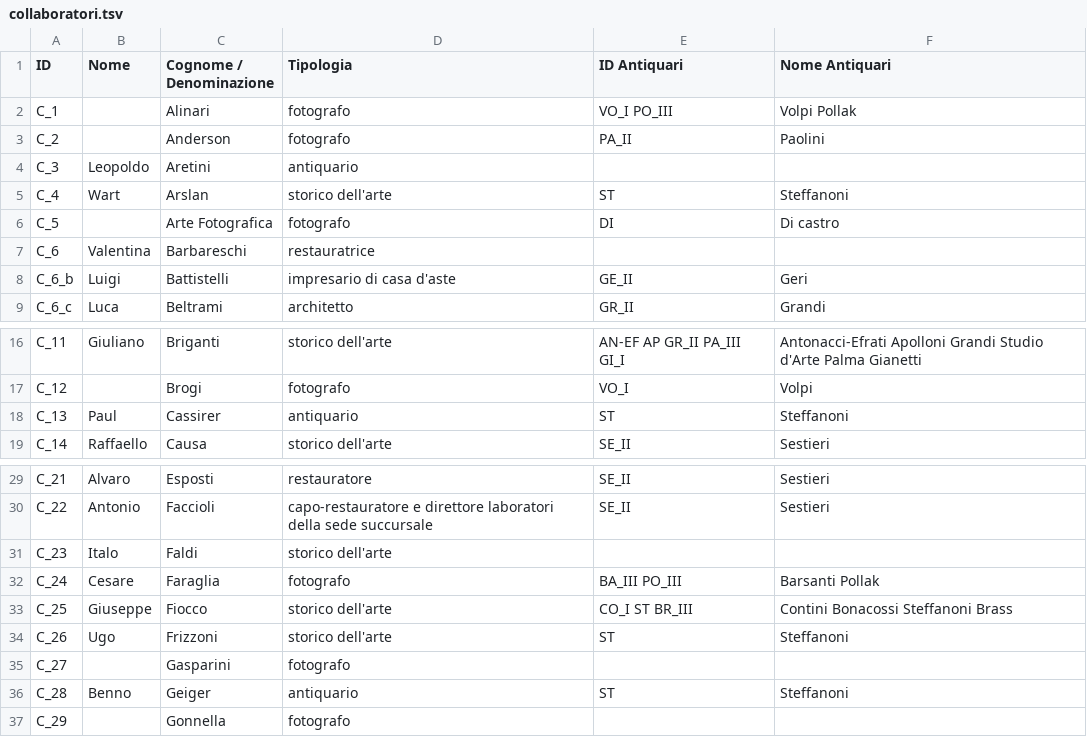
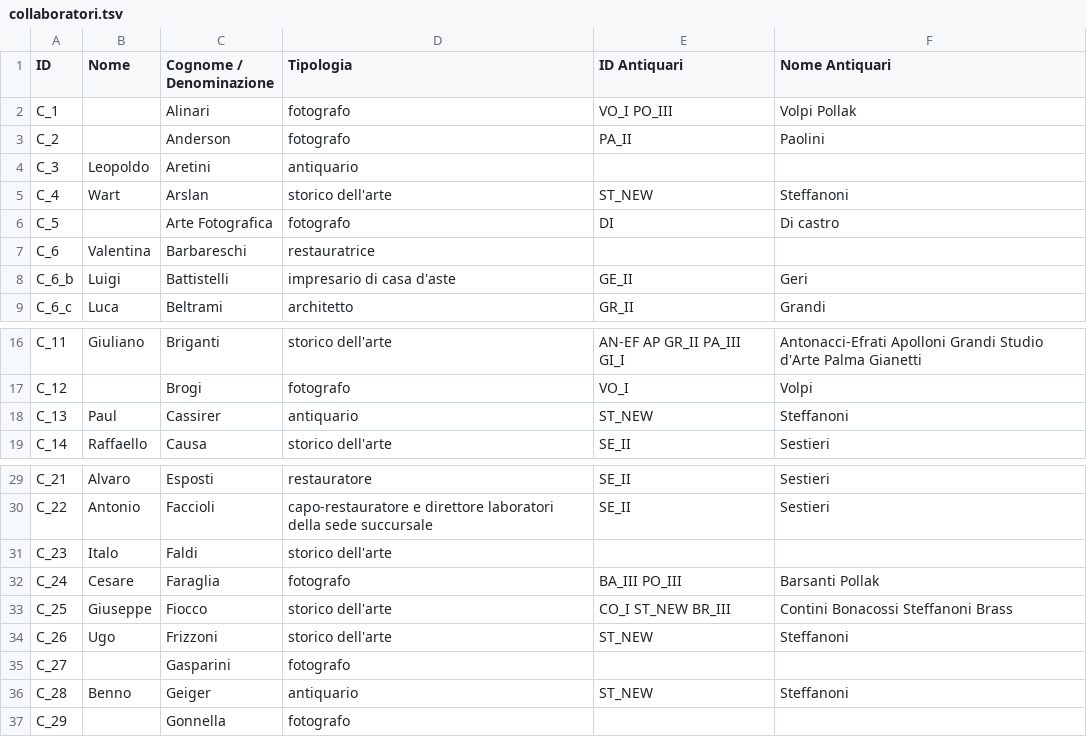
Before and after one commit to FondazioneFedericoZeri/Mercato_dell_arte, a TSV file: data/collaboratori.tsv, drawn as a sheet; only a part is shown, gaps mark what is left out.

```diff
--- a/data/collaboratori.tsv
+++ b/data/collaboratori.tsv
@@ -4,3 +4,3 @@ C_2		Anderson	fotografo	PA_II	Paolini
 C_3	Leopoldo	Aretini	antiquario
-C_4	Wart	Arslan	storico dell'arte	ST	Steffanoni
+C_4	Wart	Arslan	storico dell'arte	ST_NEW	Steffanoni
 C_5		Arte Fotografica	fotografo	DI	Di castro
@@ -17,3 +17,3 @@ C_11	Giuliano	Briganti	storico dell'arte	AN-EF AP GR_II PA_III GI_I	Antonacci-Ef
 C_12		Brogi	fotografo	VO_I	Volpi
-C_13	Paul	Cassirer	antiquario	ST	Steffanoni
+C_13	Paul	Cassirer	antiquario	ST_NEW	Steffanoni
 C_14	Raffaello	Causa	storico dell'arte	SE_II	Sestieri
@@ -32,6 +32,6 @@ C_23	Italo	Faldi	storico dell'arte
 C_24	Cesare	Faraglia	fotografo	BA_III PO_III	Barsanti Pollak
-C_25	Giuseppe	Fiocco	storico dell'arte	CO_I ST BR_III	Contini Bonacossi Steffanoni Brass
-C_26	Ugo	Frizzoni	storico dell'arte	ST	Steffanoni
+C_25	Giuseppe	Fiocco	storico dell'arte	CO_I ST_NEW BR_III	Contini Bonacossi Steffanoni Brass
+C_26	Ugo	Frizzoni	storico dell'arte	ST_NEW	Steffanoni
 C_27		Gasparini	fotografo
-C_28	Benno	Geiger	antiquario	ST	Steffanoni
+C_28	Benno	Geiger	antiquario	ST_NEW	Steffanoni
 C_29		Gonnella	fotografo
```
Also changed, not shown: data/luoghi.tsv, data/persone.tsv, 1 other file.
